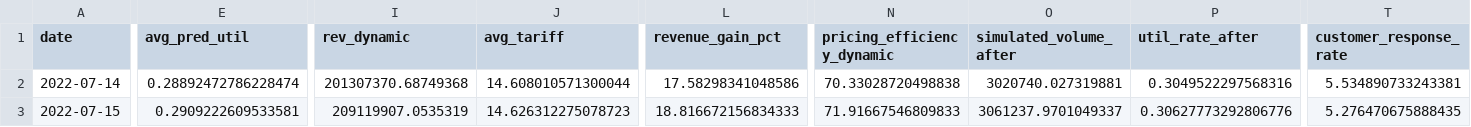
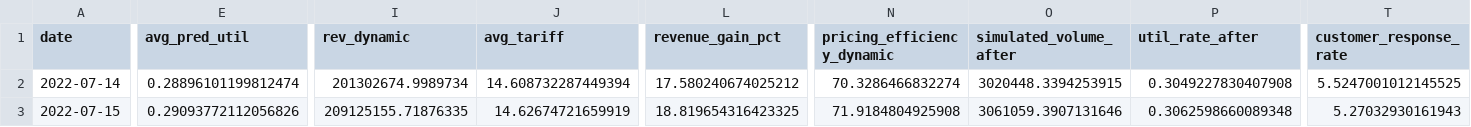
Before and after one commit to anshita195/ev-charging-tariff-optimization, a CSV file: output_monitoring_daily.csv, drawn as a sheet; only a part is shown, gaps mark what is left out; the diff covers the shown part only; the diff names each change by its address in the sheet, - before the commit and + after, or states it on an @@ line.

```diff
--- a/output_monitoring_daily.csv
+++ b/output_monitoring_daily.csv
-E2 (avg_pred_util): 0.28892472786228474
+E2 (avg_pred_util): 0.28896101199812474
-I2 (rev_dynamic): 201307370.68749368
+I2 (rev_dynamic): 201302674.9989734
-J2 (avg_tariff): 14.608010571300044
+J2 (avg_tariff): 14.608732287449394
-L2 (revenue_gain_pct): 17.58298341048586
+L2 (revenue_gain_pct): 17.580240674025212
-N2 (pricing_efficiency_dynamic): 70.33028720498838
+N2 (pricing_efficiency_dynamic): 70.3286466832274
-O2 (simulated_volume_after): 3020740.027319881
+O2 (simulated_volume_after): 3020448.3394253915
-P2 (util_rate_after): 0.3049522297568316
+P2 (util_rate_after): 0.3049227830407908
-T2 (customer_response_rate): 5.534890733243381
+T2 (customer_response_rate): 5.5247001012145525
-E3 (avg_pred_util): 0.2909222609533581
+E3 (avg_pred_util): 0.29093772112056826
-I3 (rev_dynamic): 209119907.0535319
+I3 (rev_dynamic): 209125155.71876335
-J3 (avg_tariff): 14.626312275078723
+J3 (avg_tariff): 14.62674721659919
-L3 (revenue_gain_pct): 18.816672156834333
+L3 (revenue_gain_pct): 18.819654316423325
-N3 (pricing_efficiency_dynamic): 71.91667546809833
+N3 (pricing_efficiency_dynamic): 71.9184804925908
-O3 (simulated_volume_after): 3061237.9701049337
+O3 (simulated_volume_after): 3061059.3907131646
-P3 (util_rate_after): 0.30627773292806776
+P3 (util_rate_after): 0.3062598660089348
-T3 (customer_response_rate): 5.276470675888435
+T3 (customer_response_rate): 5.27032930161943
```
Also changed, not shown: 45 edited cells elsewhere in this file, output_metrics_summary.csv, output_pricing_zones.csv, 3 other files.
